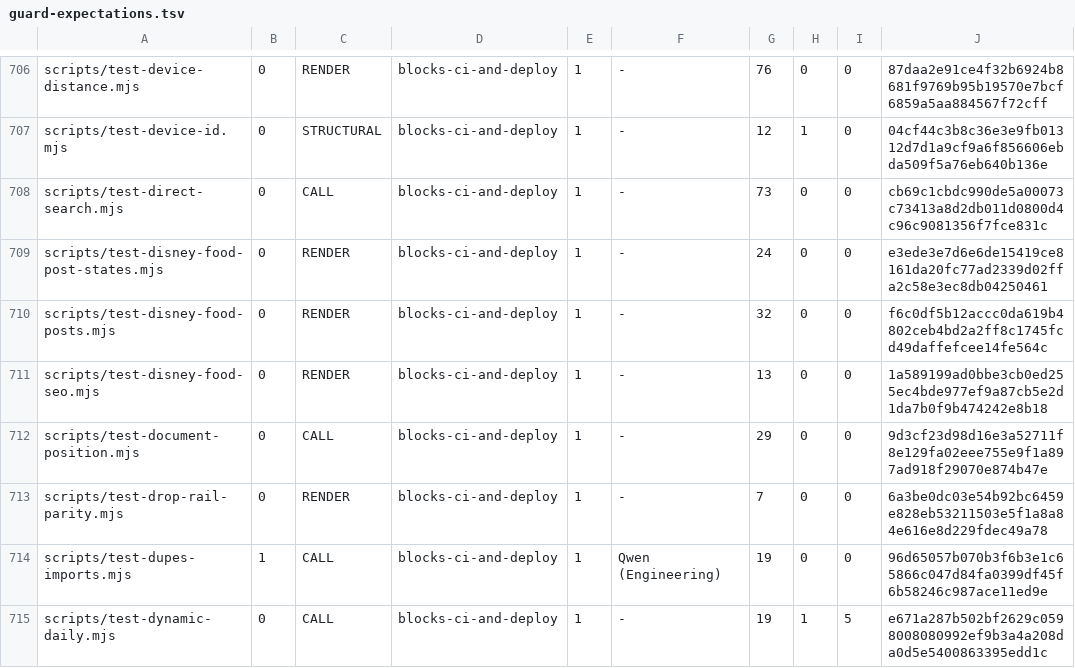
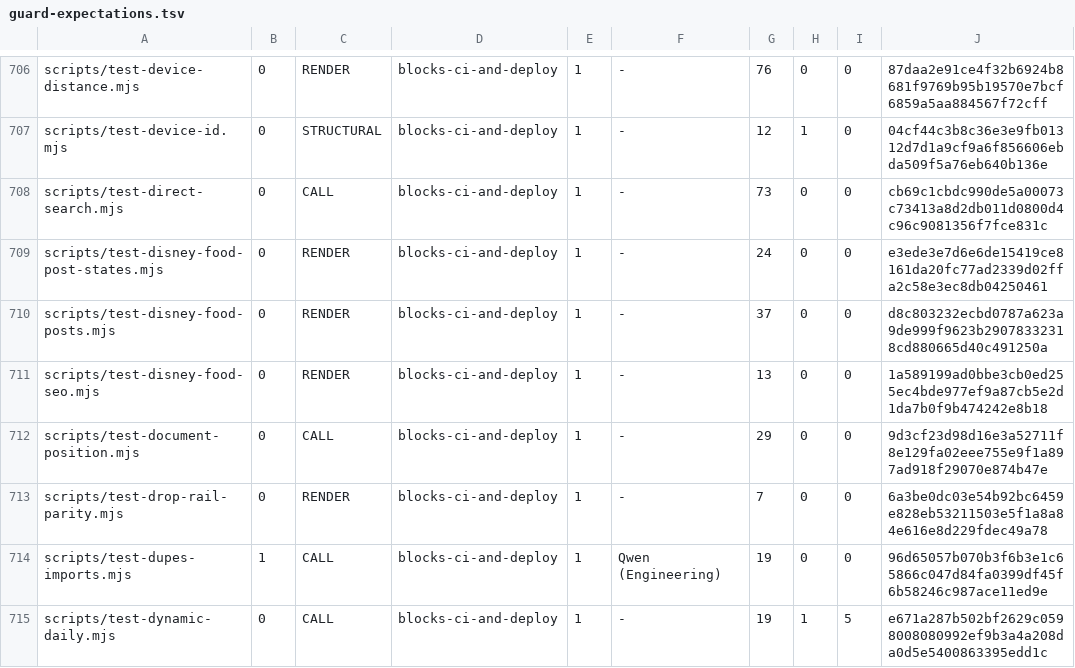
Before and after one commit to wallstreethyena/Wayfind, a TSV file: scripts/lib/guard-expectations.tsv, drawn as a sheet; only a part is shown, gaps mark what is left out.

```diff
--- a/scripts/lib/guard-expectations.tsv
+++ b/scripts/lib/guard-expectations.tsv
@@ -709,3 +709,3 @@ scripts/test-direct-search.mjs	0	CALL	blocks-ci-and-deploy	1	-	73	0	0	cb69c1cbdc
 scripts/test-disney-food-post-states.mjs	0	RENDER	blocks-ci-and-deploy	1	-	24	0	0	e3ede3e7d6e6de15419ce8161da20fc77ad2339d02ffa2c58e3ec8db04250461
-scripts/test-disney-food-posts.mjs	0	RENDER	blocks-ci-and-deploy	1	-	32	0	0	f6c0df5b12accc0da619b4802ceb4bd2a2ff8c1745fcd49daffefcee14fe564c
+scripts/test-disney-food-posts.mjs	0	RENDER	blocks-ci-and-deploy	1	-	37	0	0	d8c803232ecbd0787a623a9de999f9623b29078332318cd880665d40c491250a
 scripts/test-disney-food-seo.mjs	0	RENDER	blocks-ci-and-deploy	1	-	13	0	0	1a589199ad0bbe3cb0ed255ec4bde977ef9a87cb5e2d1da7b0f9b474242e8b18
```
Also changed, not shown: 14 other files.
